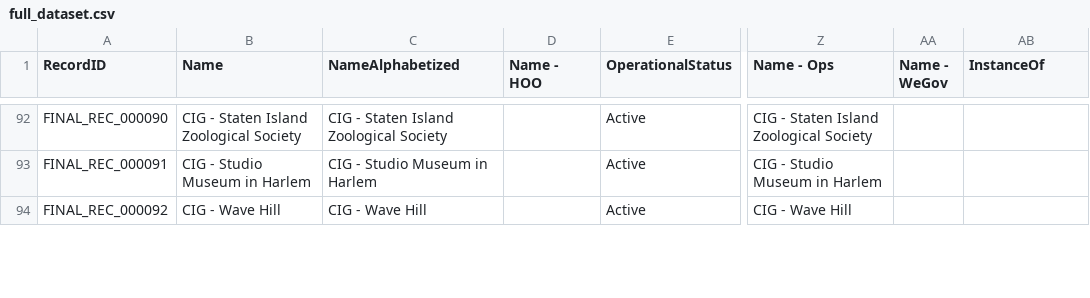
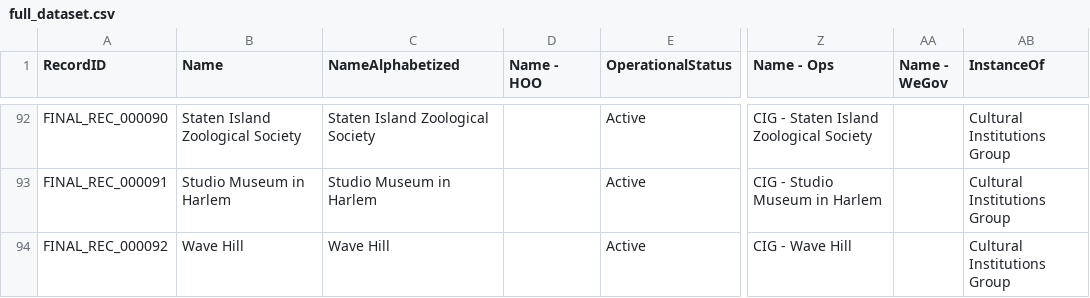
Before and after one commit to MODA-NYC/Agency-Name-Project, a CSV file: data/exports/full_dataset.csv, drawn as a sheet; only a part is shown, gaps mark what is left out; the diff covers the shown part only; the diff names each change by its address in the sheet, - before the commit and + after, or states it on an @@ line.

```diff
--- a/data/exports/full_dataset.csv
+++ b/data/exports/full_dataset.csv
-B92 (Name): CIG - Staten Island Zoological Society
+B92 (Name): Staten Island Zoological Society
-C92 (NameAlphabetized): CIG - Staten Island Zoological Society
+C92 (NameAlphabetized): Staten Island Zoological Society
-AB92:AB94 (InstanceOf): (empty)
+AB92:AB94 (InstanceOf): Cultural Institutions Group
-B93 (Name): CIG - Studio Museum in Harlem
+B93 (Name): Studio Museum in Harlem
-C93 (NameAlphabetized): CIG - Studio Museum in Harlem
+C93 (NameAlphabetized): Studio Museum in Harlem
-B94 (Name): CIG - Wave Hill
+B94 (Name): Wave Hill
-C94 (NameAlphabetized): CIG - Wave Hill
+C94 (NameAlphabetized): Wave Hill
```
Also changed, not shown: 106 edited cells elsewhere in this file, data/processed/final_deduplicated_dataset_manual_merged.csv, 2 other files.
